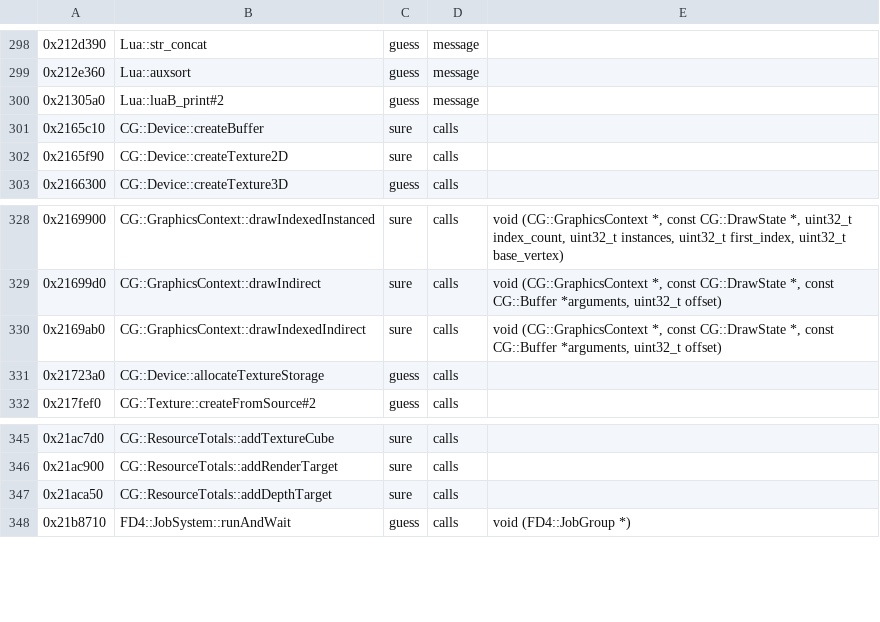
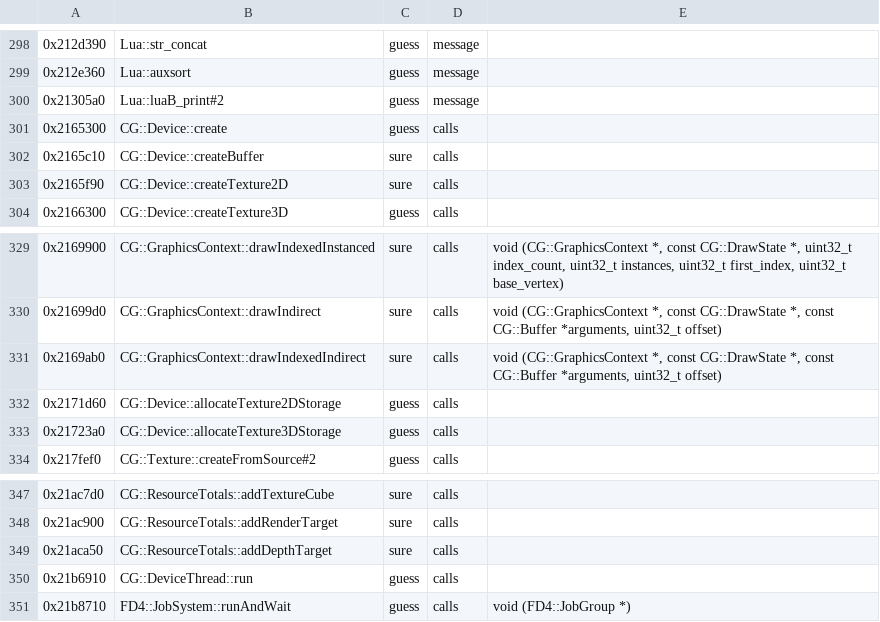
Before and after one commit to bloodborne-native/bloodborne-recomp, a TSV file: annotations/functions.tsv, drawn as a sheet; only a part is shown, gaps mark what is left out.

```diff
--- a/annotations/functions.tsv
+++ b/annotations/functions.tsv
@@ -300,2 +300,3 @@
 0x21305a0	Lua::luaB_print#2	guess	message	
+0x2165300	CG::Device::create	guess	calls	
 0x2165c10	CG::Device::createBuffer	sure	calls	
@@ -330,3 +331,4 @@
 0x2169ab0	CG::GraphicsContext::drawIndexedIndirect	sure	calls	void (CG::GraphicsContext *, const CG::DrawState *, const CG::Buffer *arguments, uint32_t offset)
-0x21723a0	CG::Device::allocateTextureStorage	guess	calls	
+0x2171d60	CG::Device::allocateTexture2DStorage	guess	calls	
+0x21723a0	CG::Device::allocateTexture3DStorage	guess	calls	
 0x217fef0	CG::Texture::createFromSource#2	guess	calls	
@@ -347,2 +349,3 @@
 0x21aca50	CG::ResourceTotals::addDepthTarget	sure	calls	
+0x21b6910	CG::DeviceThread::run	guess	calls	
 0x21b8710	FD4::JobSystem::runAndWait	guess	calls	void (FD4::JobGroup *)
```
Also changed, not shown: 1 other file.
